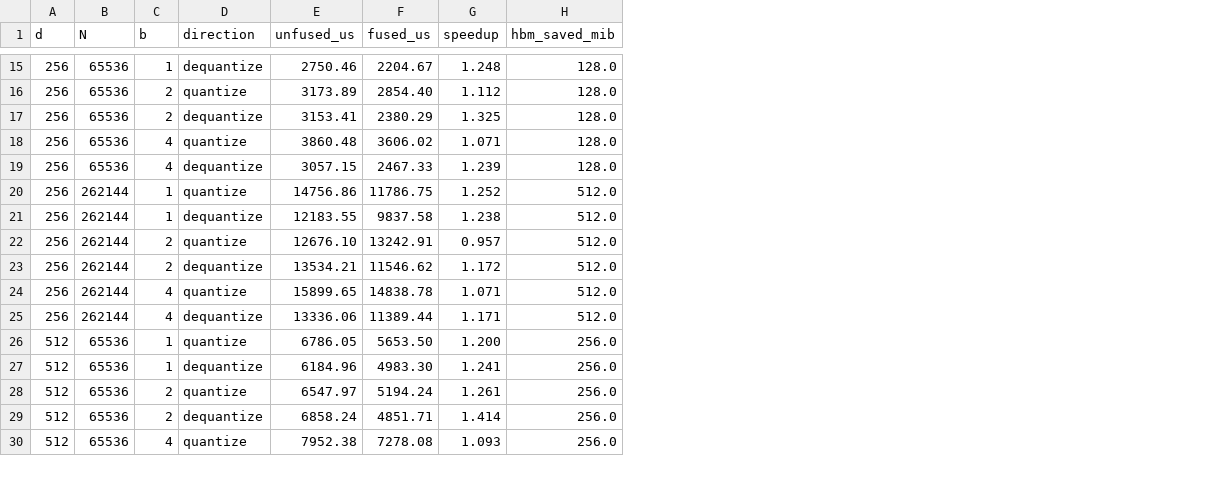
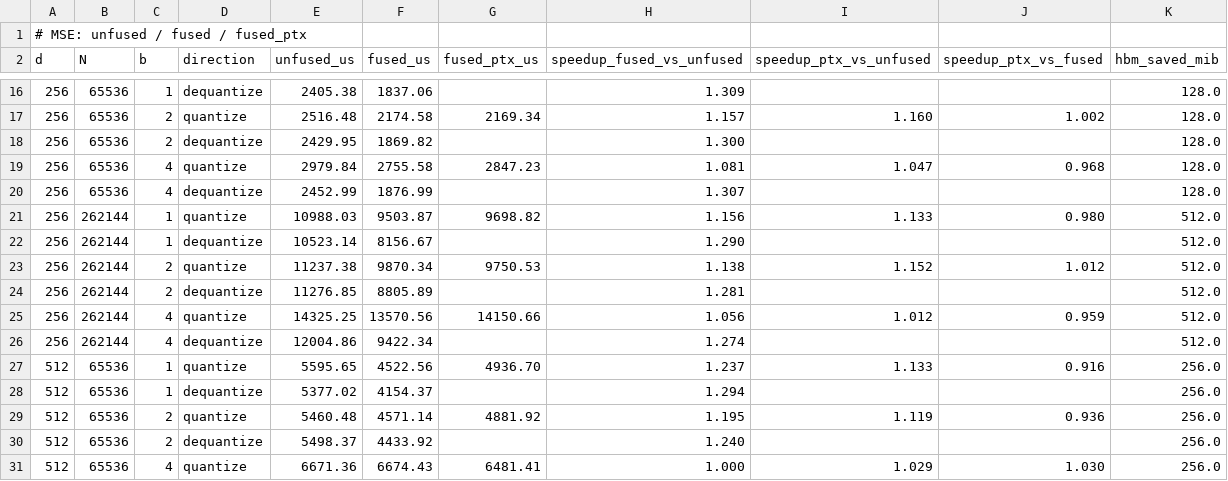
Before and after one commit to YuvaneshSankar/CUTurbo, a CSV file: results/fusion/summary.csv, drawn as a sheet; only a part is shown, gaps mark what is left out; removed rows and columns are numbered as before the commit, all else as after; the diff covers the shown part only; the diff names each change by its address in the sheet, - before the commit and + after, or states it on an @@ line.

```diff
--- a/results/fusion/summary.csv
+++ b/results/fusion/summary.csv
-column G (speedup), rows 15-30: 1.248 | 1.112 | 1.325 | 1.071 | 1.239 | 1.252 | 1.238 | 0.957 | 1.172 | 1.071 | 1.171 | 1.200 | 1.241 | 1.261 | 1.414 | 1.093
+column G (fused_ptx_us), rows 17-31: 2169.34 |  | 2847.23 |  | 9698.82 |  | 9750.53 |  | 14150.66 |  | 4936.70 |  | 4881.92 |  | 6481.41
+column H (speedup_fused_vs_unfused), rows 16-31: 1.309 | 1.157 | 1.300 | 1.081 | 1.307 | 1.156 | 1.290 | 1.138 | 1.281 | 1.056 | 1.274 | 1.237 | 1.294 | 1.195 | 1.240 | 1.000
+column I (speedup_ptx_vs_unfused), rows 17-31: 1.160 |  | 1.047 |  | 1.133 |  | 1.152 |  | 1.012 |  | 1.133 |  | 1.119 |  | 1.029
+column J (speedup_ptx_vs_fused), rows 17-31: 1.002 |  | 0.968 |  | 0.980 |  | 1.012 |  | 0.959 |  | 0.916 |  | 0.936 |  | 1.030
+row 1: # MSE: unfused / fused / fused_ptx
-E16 (unfused_us): 2750.46
+E16 (unfused_us): 2405.38
-F16 (fused_us): 2204.67
+F16 (fused_us): 1837.06
-E17 (unfused_us): 3173.89
+E17 (unfused_us): 2516.48
-F17 (fused_us): 2854.40
+F17 (fused_us): 2174.58
-E18 (unfused_us): 3153.41
+E18 (unfused_us): 2429.95
-F18 (fused_us): 2380.29
+F18 (fused_us): 1869.82
-E19 (unfused_us): 3860.48
+E19 (unfused_us): 2979.84
-F19 (fused_us): 3606.02
+F19 (fused_us): 2755.58
-E20 (unfused_us): 3057.15
+E20 (unfused_us): 2452.99
-F20 (fused_us): 2467.33
+F20 (fused_us): 1876.99
-E21 (unfused_us): 14756.86
+E21 (unfused_us): 10988.03
-F21 (fused_us): 11786.75
+F21 (fused_us): 9503.87
-E22 (unfused_us): 12183.55
+E22 (unfused_us): 10523.14
-F22 (fused_us): 9837.58
+F22 (fused_us): 8156.67
-E23 (unfused_us): 12676.10
+E23 (unfused_us): 11237.38
-F23 (fused_us): 13242.91
+F23 (fused_us): 9870.34
-E24 (unfused_us): 13534.21
+E24 (unfused_us): 11276.85
-F24 (fused_us): 11546.62
+F24 (fused_us): 8805.89
-E25 (unfused_us): 15899.65
+E25 (unfused_us): 14325.25
-F25 (fused_us): 14838.78
+F25 (fused_us): 13570.56
-E26 (unfused_us): 13336.06
+E26 (unfused_us): 12004.86
-F26 (fused_us): 11389.44
+F26 (fused_us): 9422.34
-E27 (unfused_us): 6786.05
+E27 (unfused_us): 5595.65
-F27 (fused_us): 5653.50
+F27 (fused_us): 4522.56
-E28 (unfused_us): 6184.96
+E28 (unfused_us): 5377.02
-F28 (fused_us): 4983.30
+F28 (fused_us): 4154.37
-E29 (unfused_us): 6547.97
+E29 (unfused_us): 5460.48
-F29 (fused_us): 5194.24
+F29 (fused_us): 4571.14
-E30 (unfused_us): 6858.24
+E30 (unfused_us): 5498.37
-F30 (fused_us): 4851.71
+F30 (fused_us): 4433.92
-E31 (unfused_us): 7952.38
+E31 (unfused_us): 6671.36
-F31 (fused_us): 7278.08
+F31 (fused_us): 6674.43
```
Also changed, not shown: 9 added rows and 28 edited cells elsewhere in this file, 8 other files.
